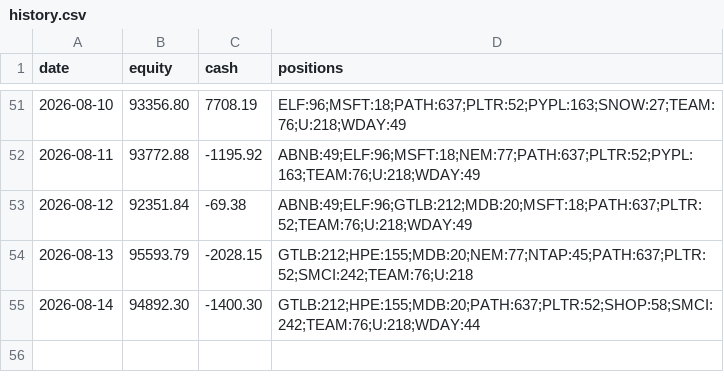
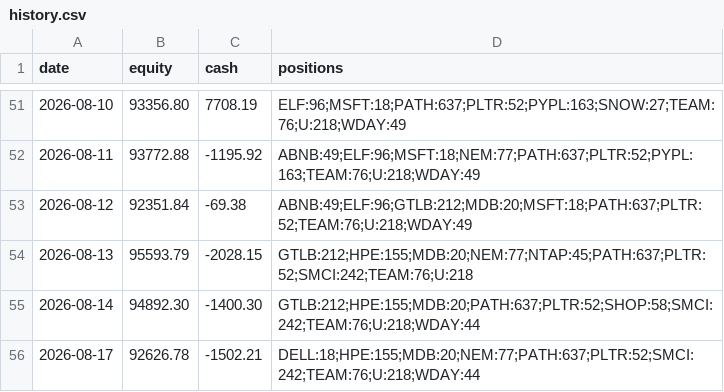
Before and after one commit to imurayuto4-tech/invest-bot, a CSV file: history.csv, drawn as a sheet; only a part is shown, gaps mark what is left out.

Commit message:
log 2026-08-17

```diff
--- a/history.csv
+++ b/history.csv
@@ -55 +55,2 @@ date,equity,cash,positions
 2026-08-14,94892.30,-1400.30,GTLB:212;HPE:155;MDB:20;PATH:637;PLTR:52;SHOP:58;SMCI:242;TEAM:76;U:218;WDAY:44
+2026-08-17,92626.78,-1502.21,DELL:18;HPE:155;MDB:20;NEM:77;PATH:637;PLTR:52;SMCI:242;TEAM:76;U:218;WDAY:44
```
